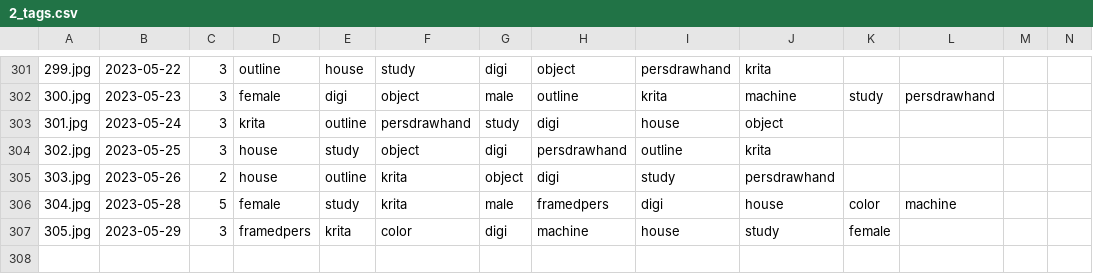
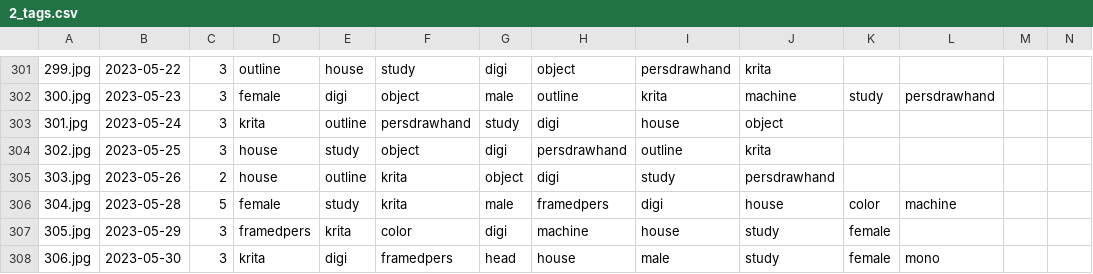
Before and after one commit to pawell2418/pawell2418.github.io, a CSV file: docs/2_tags.csv, drawn as a sheet; only a part is shown, gaps mark what is left out; the diff names each change by its address in the sheet, - before the commit and + after, or states it on an @@ line.

```diff
--- a/docs/2_tags.csv
+++ b/docs/2_tags.csv
+row 308: 306.jpg | 2023-05-30 | 3 | krita | digi | framedpers | head | house | male | study | female | mono
```
Also changed, not shown: 3 other files.
